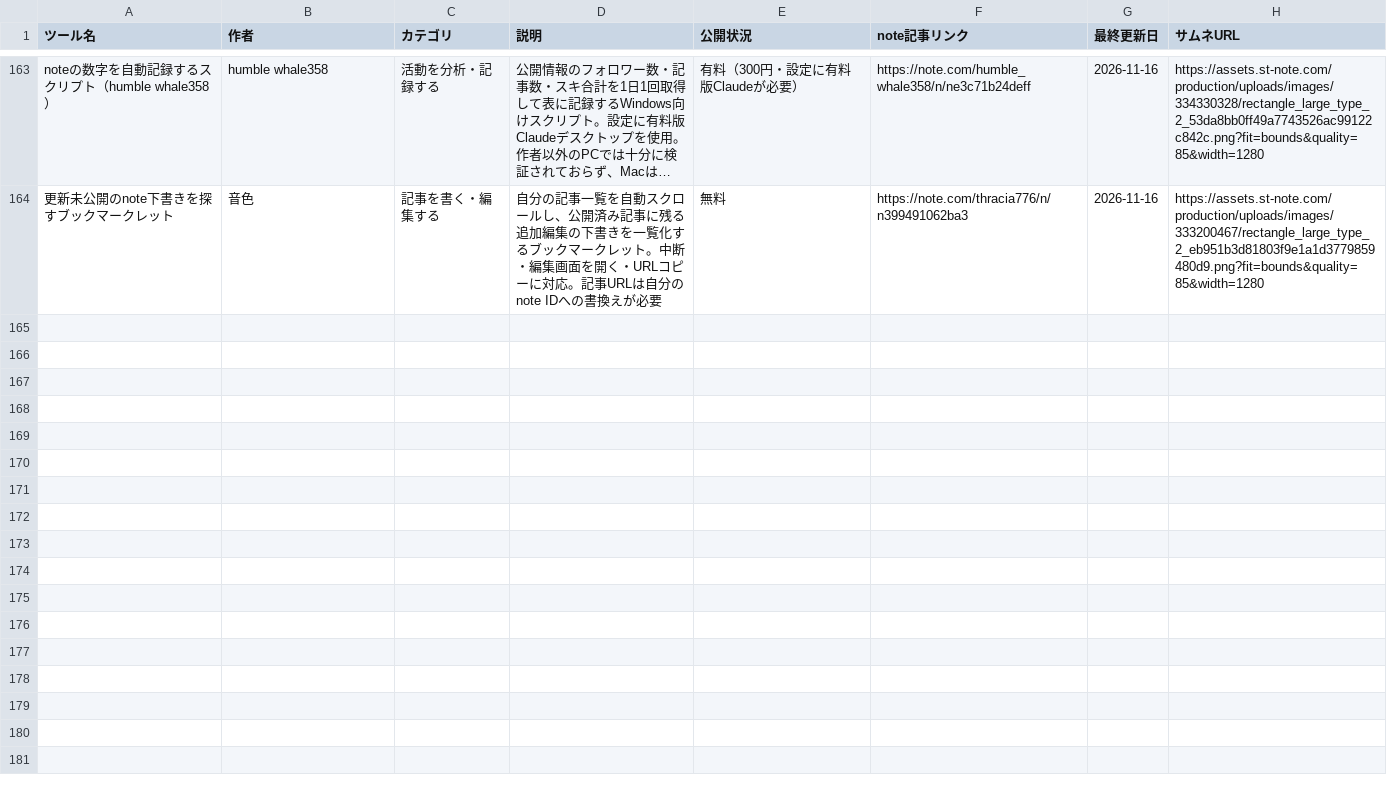
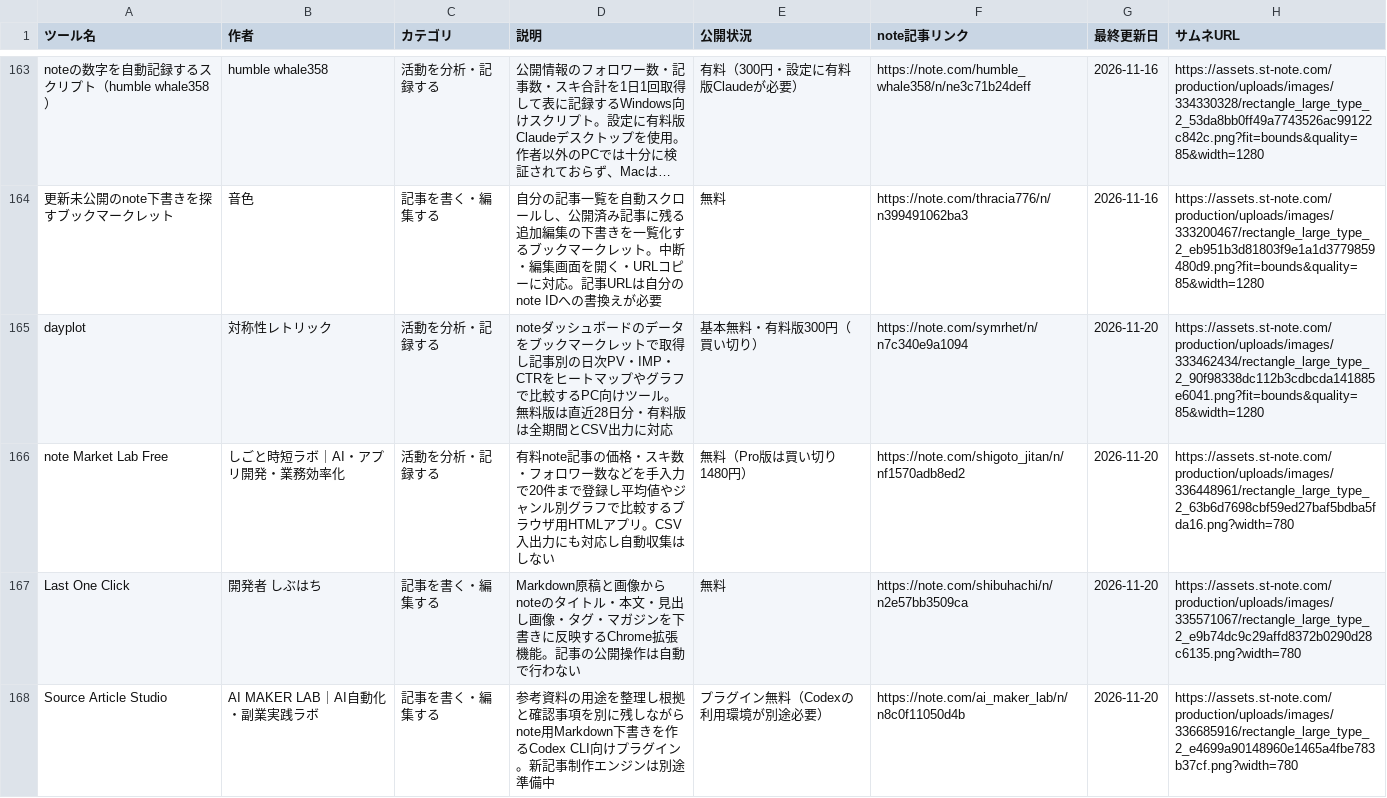
Before and after one commit to Ashes-tribirth/note-tools-site, a CSV file: note tools.csv, drawn as a sheet; only a part is shown, gaps mark what is left out; long unchanged cells end in …; the diff names each change by its address in the sheet, - before the commit and + after, or states it on an @@ line.

Commit message:
Add four verified note creator tools

```diff
--- a/note tools.csv
+++ b/note tools.csv
+row 165: dayplot | 対称性レトリック | 活動を分析・記録する | noteダッシュボードのデータをブックマークレットで取得し記事別の日次PV・IMP・CTRをヒートマップやグラフで比較するPC向けツール。無料版は直近28日分・有料版は全期間とCSV出力に対応 | 基本無料・有料版300円（買い切り） | https://note.com/symrhet/n/n7c340e9a1094 | 2026-11-20 | https://assets.st-note.com/production/uploads/images/333462434/rectangle_large_type_2_90f98338dc112b3cdbcda141885e6041.png?fit=bounds&quality=85&width=1280
+row 166: note Market Lab Free | しごと時短ラボ｜AI・アプリ開発・業務効率化 | 活動を分析・記録する | 有料note記事の価格・スキ数・フォロワー数などを手入力で20件まで登録し平均値やジャンル別グラフで比較するブラウザ用HTMLアプリ。CSV入出力にも対応し自動収集はしない | 無料（Pro版は買い切り1480円） | https://note.com/shigoto_jitan/n/nf1570adb8ed2 | 2026-11-20 | https://assets.st-note.com/production/uploads/images/336448961/rectangle_large_type_2_63b6d7698cbf59ed27baf5bdba5fda16.png?width=780
+row 167: Last One Click | 開発者 しぶはち | 記事を書く・編集する | Markdown原稿と画像からnoteのタイトル・本文・見出し画像・タグ・マガジンを下書きに反映するChrome拡張機能。記事の公開操作は自動で行わない | 無料 | https://note.com/shibuhachi/n/n2e57bb3509ca | 2026-11-20 | https://assets.st-note.com/production/uploads/images/335571067/rectangle_large_type_2_e9b74dc9c29affd8372b0290d28c6135.png?width=780
+row 168: Source Article Studio | AI MAKER LAB｜AI自動化・副業実践ラボ | 記事を書く・編集する | 参考資料の用途を整理し根拠と確認事項を別に残しながらnote用Markdown下書きを作るCodex CLI向けプラグイン。新記事制作エンジンは別途準備中 | プラグイン無料（Codexの利用環境が別途必要） | https://note.com/ai_maker_lab/n/n8c0f11050d4b | 2026-11-20 | https://assets.st-note.com/production/uploads/images/336685916/rectangle_large_type_2_e4699a90148960e1465a4fbe783b37cf.png?width=780
```
